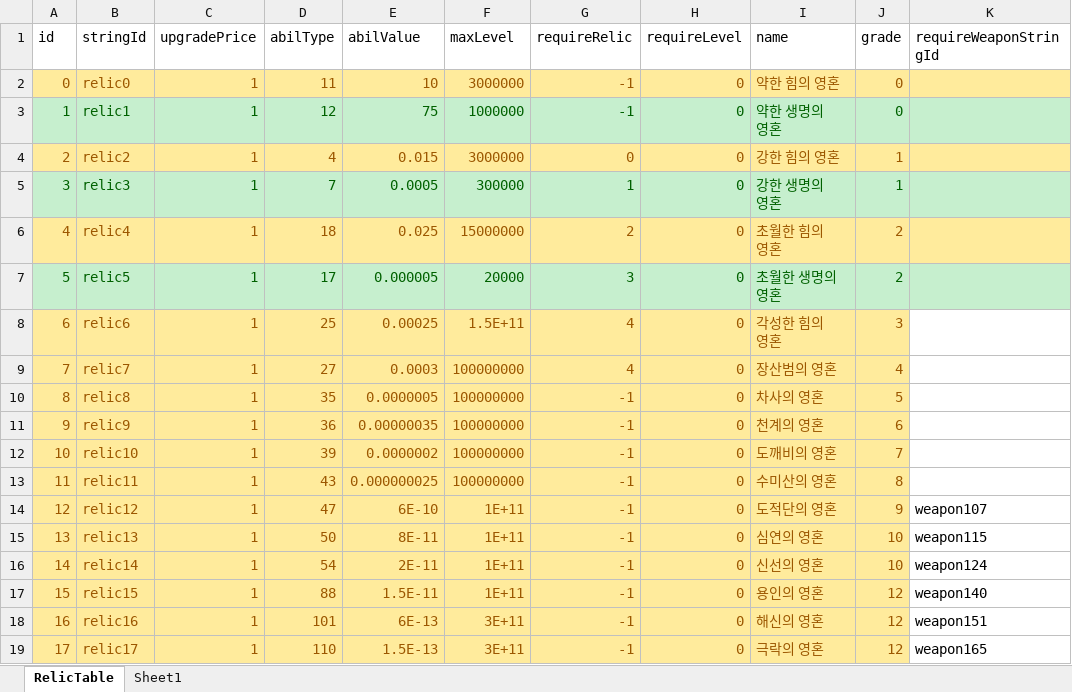
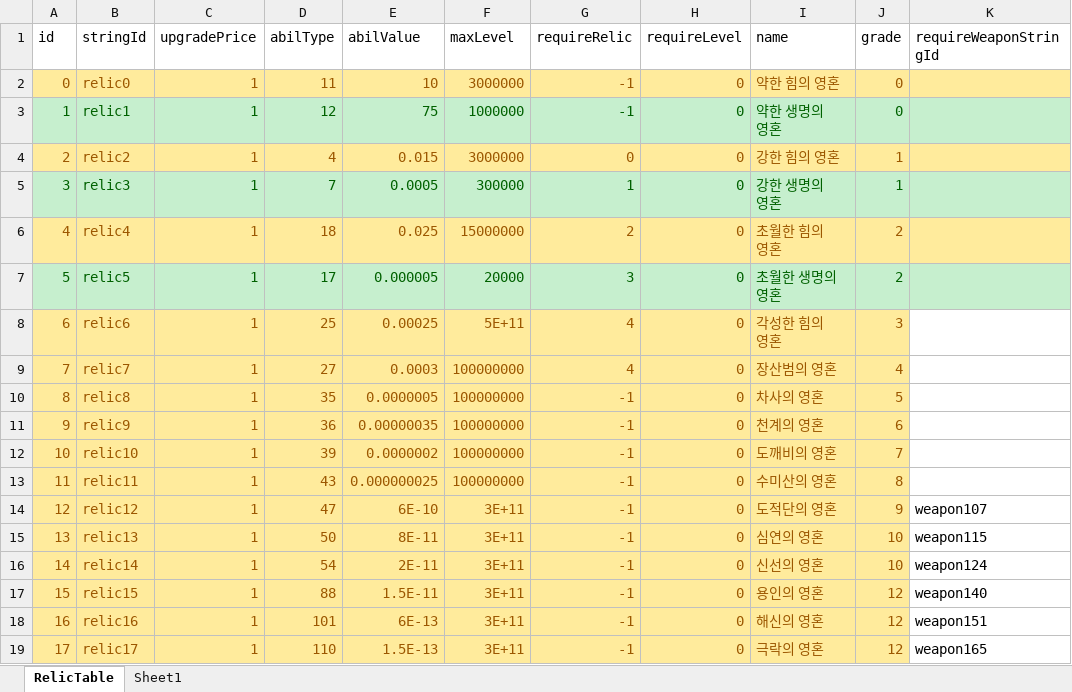
Before and after one commit to wer3799/Yosaki, an Excel workbook: Assets/06.Table/RelicTable.xlsx, sheet RelicTable, drawn as a sheet; only a part is shown; values as stored, in another font and other column widths than the file's, no borders; the diff names each change by its address in the sheet, - before the commit and + after, or states it on an @@ line.

```diff
--- a/Assets/06.Table/RelicTable.xlsx (sheet RelicTable)
+++ b/Assets/06.Table/RelicTable.xlsx (sheet RelicTable)
-F8 (maxLevel): 1.5E+11
+F8 (maxLevel): 5E+11
-F14:F17 (maxLevel): 1E+11
+F14:F17 (maxLevel): 3E+11
```
Also changed, not shown: 3 other files.
